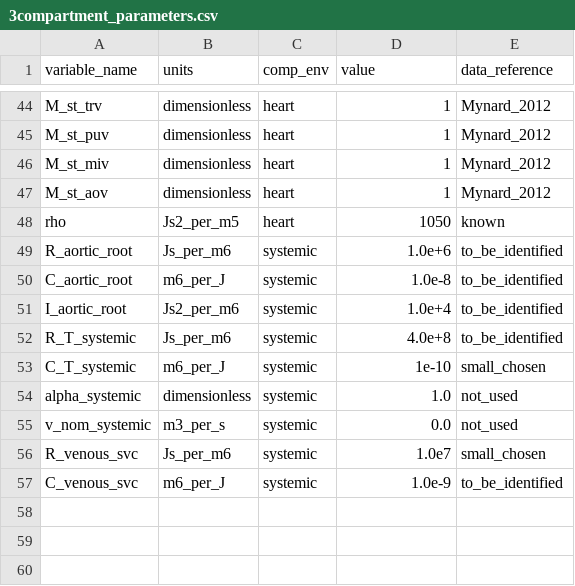
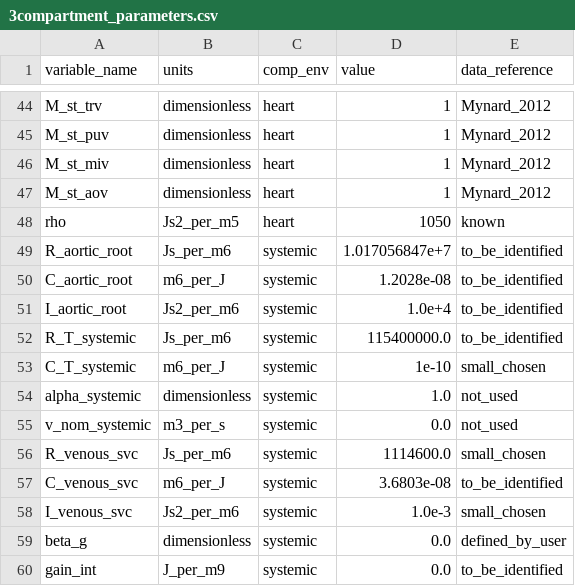
Before and after one commit to FinbarArgus/circulatory_autogen, a CSV file: generated_models/3compartment_parameters.csv, drawn as a sheet; only a part is shown, gaps mark what is left out.

```diff
--- a/generated_models/3compartment_parameters.csv
+++ b/generated_models/3compartment_parameters.csv
@@ -48,6 +48,6 @@ M_st_aov,dimensionless,heart,1,Mynard_2012
 rho,Js2_per_m5,heart,1050,known
-R_aortic_root,Js_per_m6,systemic,1.0e+6,to_be_identified
-C_aortic_root,m6_per_J,systemic,1.0e-8,to_be_identified
+R_aortic_root,Js_per_m6,systemic,1.017056847e+7,to_be_identified
+C_aortic_root,m6_per_J,systemic,1.2028e-08,to_be_identified
 I_aortic_root,Js2_per_m6,systemic,1.0e+4,to_be_identified
-R_T_systemic,Js_per_m6,systemic,4.0e+8,to_be_identified
+R_T_systemic,Js_per_m6,systemic,115400000.0,to_be_identified
 C_T_systemic,m6_per_J,systemic,1e-10,small_chosen
@@ -55,3 +55,6 @@ alpha_systemic,dimensionless,systemic,1.0,not_used
 v_nom_systemic,m3_per_s,systemic,0.0,not_used
-R_venous_svc,Js_per_m6,systemic,1.0e7,small_chosen
-C_venous_svc,m6_per_J,systemic,1.0e-9,to_be_identified
+R_venous_svc,Js_per_m6,systemic,1114600.0,small_chosen
+C_venous_svc,m6_per_J,systemic,3.6803e-08,to_be_identified
+I_venous_svc,Js2_per_m6,systemic,1.0e-3,small_chosen
+beta_g,dimensionless,systemic,0.0,defined_by_user
+gain_int,J_per_m9,systemic,0.0,to_be_identified
```
Also changed, not shown: resources/3compartment_parameters.csv, resources/3compartment_params_for_sensitivity.csv, 6 other files.
